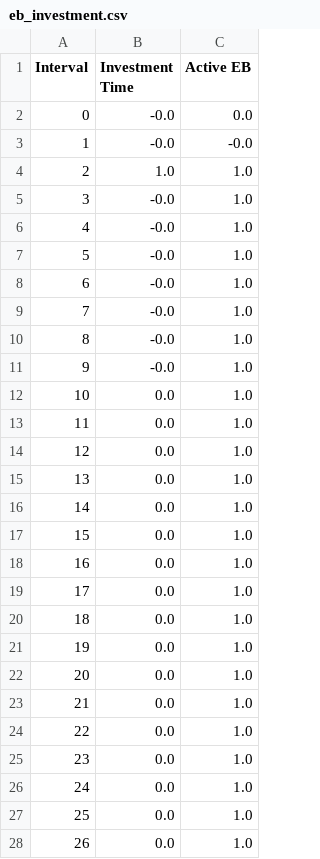
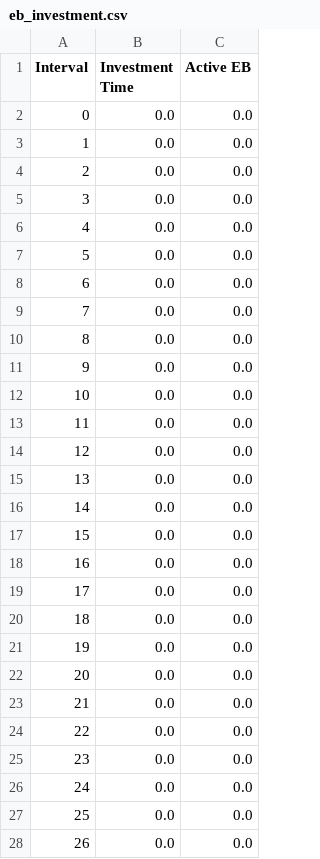
Before and after one commit to mahdi1190/modelling_MCDM, a CSV file: investment_log/eb_investment.csv, drawn as a sheet; only a part is shown; the diff covers the shown part only.

```diff
--- a/investment_log/eb_investment.csv
+++ b/investment_log/eb_investment.csv
@@ -1,28 +1,28 @@
 Interval,Investment Time,Active EB
-0,-0.0,0.0
-1,-0.0,-0.0
-2,1.0,1.0
-3,-0.0,1.0
-4,-0.0,1.0
-5,-0.0,1.0
-6,-0.0,1.0
-7,-0.0,1.0
-8,-0.0,1.0
-9,-0.0,1.0
-10,0.0,1.0
-11,0.0,1.0
-12,0.0,1.0
-13,0.0,1.0
-14,0.0,1.0
-15,0.0,1.0
-16,0.0,1.0
-17,0.0,1.0
-18,0.0,1.0
-19,0.0,1.0
-20,0.0,1.0
-21,0.0,1.0
-22,0.0,1.0
-23,0.0,1.0
-24,0.0,1.0
-25,0.0,1.0
-26,0.0,1.0
+0,0.0,0.0
+1,0.0,0.0
+2,0.0,0.0
+3,0.0,0.0
+4,0.0,0.0
+5,0.0,0.0
+6,0.0,0.0
+7,0.0,0.0
+8,0.0,0.0
+9,0.0,0.0
+10,0.0,0.0
+11,0.0,0.0
+12,0.0,0.0
+13,0.0,0.0
+14,0.0,0.0
+15,0.0,0.0
+16,0.0,0.0
+17,0.0,0.0
+18,0.0,0.0
+19,0.0,0.0
+20,0.0,0.0
+21,0.0,0.0
+22,0.0,0.0
+23,0.0,0.0
+24,0.0,0.0
+25,0.0,0.0
+26,0.0,0.0
```
Also changed, not shown: 3 edited cells elsewhere in this file, investment_log/h2_investment.csv, monthly_fuel_blend_results.csv, 3 other files.
